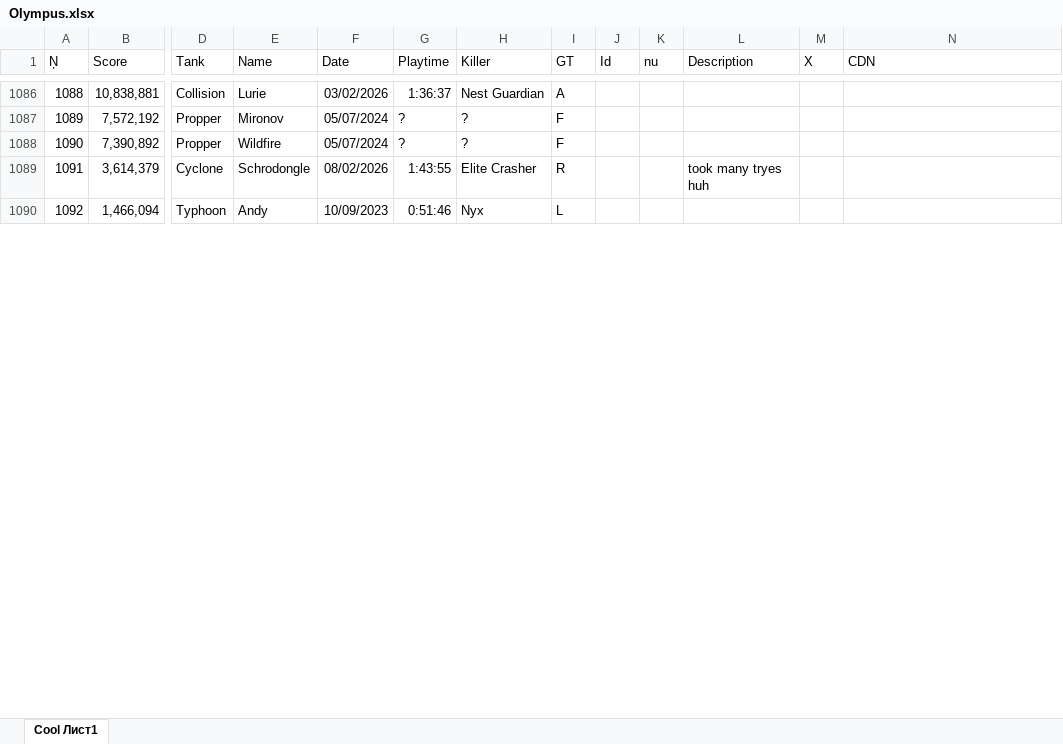
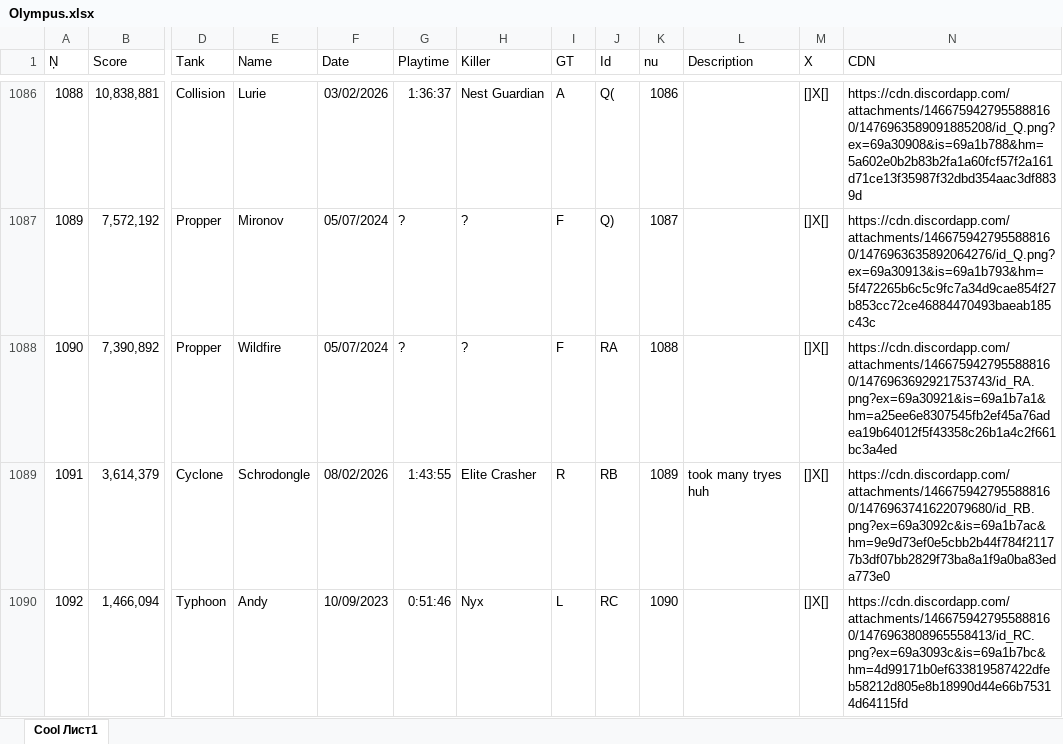
Before and after one commit to Tejmq/OlympusBot, an Excel workbook: data/Olympus.xlsx, sheet Cool Лист1, drawn as a sheet; only a part is shown, gaps mark what is left out; values as stored, in another font and other column widths than the file's, no borders; the diff covers the shown part only; the diff names each change by its address in the sheet, - before the commit and + after, or states it on an @@ line.

```diff
--- a/data/Olympus.xlsx (sheet Cool Лист1)
+++ b/data/Olympus.xlsx (sheet Cool Лист1)
-J1086 (Id): (empty)
+J1086 (Id): Q(
-K1086 (nu): (empty)
+K1086 (nu): 1086
-M1086:M1090 (X): (empty)
+M1086:M1090 (X): []X[]
-N1086 (CDN): (empty)
+N1086 (CDN): https://cdn.discordapp.com/attachments/1466759427955888160/1476963589091885208/id_Q.png?ex=69a30908&is=69a1b788&hm=5a602e0b2b83b2fa1a60fcf57f2a161d71ce13f35987f32dbd354aac3df8839d
-J1087 (Id): (empty)
+J1087 (Id): Q)
-K1087 (nu): (empty)
+K1087 (nu): 1087
-N1087 (CDN): (empty)
+N1087 (CDN): https://cdn.discordapp.com/attachments/1466759427955888160/1476963635892064276/id_Q.png?ex=69a30913&is=69a1b793&hm=5f472265b6c5c9fc7a34d9cae854f27b853cc72ce46884470493baeab185c43c
-J1088 (Id): (empty)
+J1088 (Id): RA
-K1088 (nu): (empty)
+K1088 (nu): 1088
-N1088 (CDN): (empty)
+N1088 (CDN): https://cdn.discordapp.com/attachments/1466759427955888160/1476963692921753743/id_RA.png?ex=69a30921&is=69a1b7a1&hm=a25ee6e8307545fb2ef45a76adea19b64012f5f43358c26b1a4c2f661bc3a4ed
-J1089 (Id): (empty)
+J1089 (Id): RB
-K1089 (nu): (empty)
+K1089 (nu): 1089
-N1089 (CDN): (empty)
+N1089 (CDN): https://cdn.discordapp.com/attachments/1466759427955888160/1476963741622079680/id_RB.png?ex=69a3092c&is=69a1b7ac&hm=9e9d73ef0e5cbb2b44f784f21177b3df07bb2829f73ba8a1f9a0ba83eda773e0
-J1090 (Id): (empty)
+J1090 (Id): RC
-K1090 (nu): (empty)
+K1090 (nu): 1090
-N1090 (CDN): (empty)
+N1090 (CDN): https://cdn.discordapp.com/attachments/1466759427955888160/1476963808965558413/id_RC.png?ex=69a3093c&is=69a1b7bc&hm=4d99171b0ef633819587422dfeb58212d805e8b18990d44e66b75314d64115fd
```
Also changed, not shown: 71 edited cells elsewhere in this sheet.
